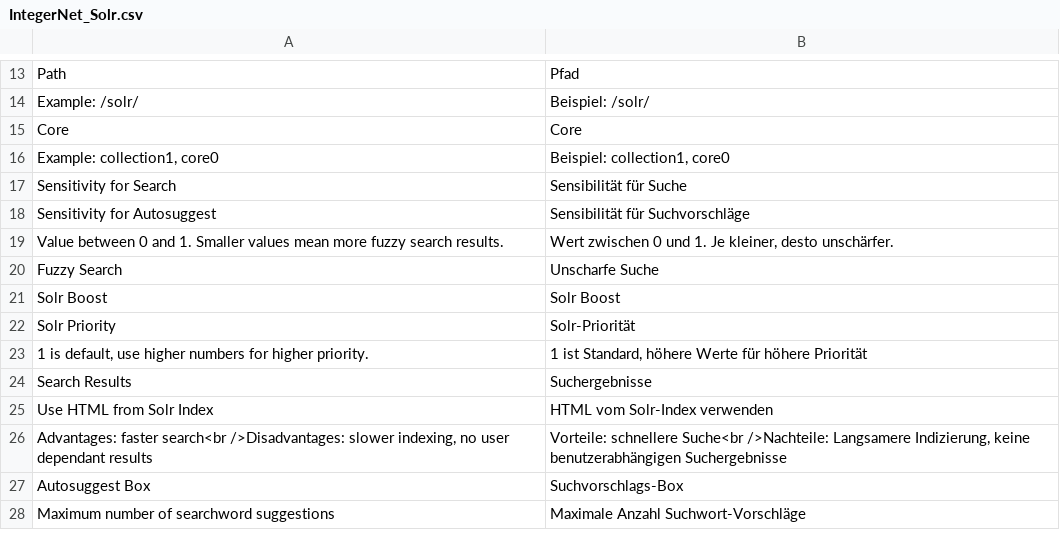
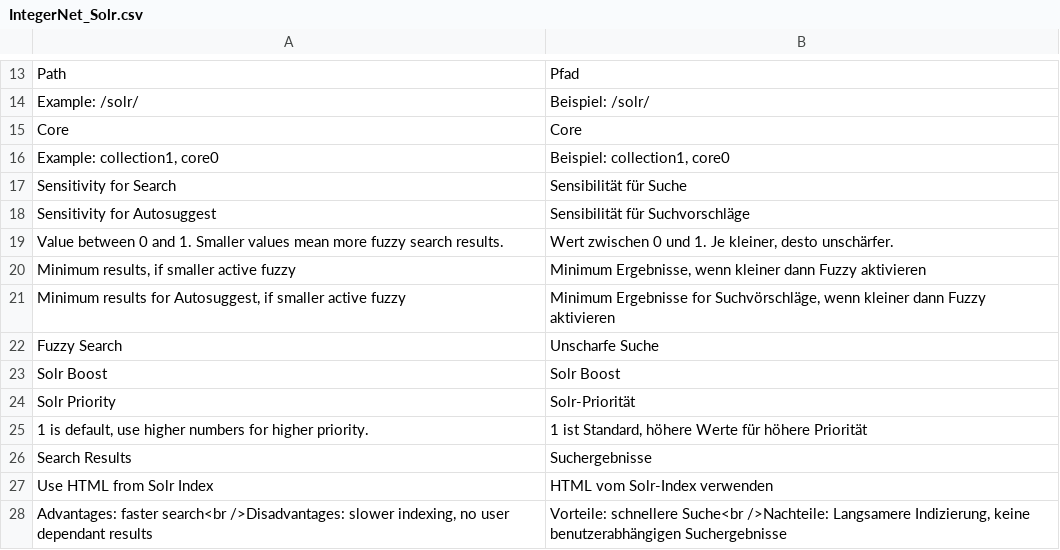
Before and after one commit to integer-net/Solr, a CSV file: src/app/locale/de_DE/IntegerNet_Solr.csv, drawn as a sheet; only a part is shown, gaps mark what is left out; the shorter side is filled out with more unchanged rows; the diff names each change by its address in the sheet, - before the commit and + after, or states it on an @@ line.

Commit message:
Add Feature: Configure Fuzzy to only be active if lower than minimum results
Added a feature that lets you configure a minimum result count before
a given fuzzy-ness is applied. If less than the configured amount of
result-docs are returned and fuzzy is active then fuzzyness is taken into
account. That enables you to get less results that are more relevant.

```diff
--- a/src/app/locale/de_DE/IntegerNet_Solr.csv
+++ b/src/app/locale/de_DE/IntegerNet_Solr.csv
+row 20: Minimum results, if smaller active fuzzy | Minimum Ergebnisse, wenn kleiner dann Fuzzy aktivieren
+row 21: Minimum results for Autosuggest, if smaller active fuzzy | Minimum Ergebnisse for Suchvörschläge, wenn kleiner dann Fuzzy aktivieren
```
Also changed, not shown: 3 other files.
